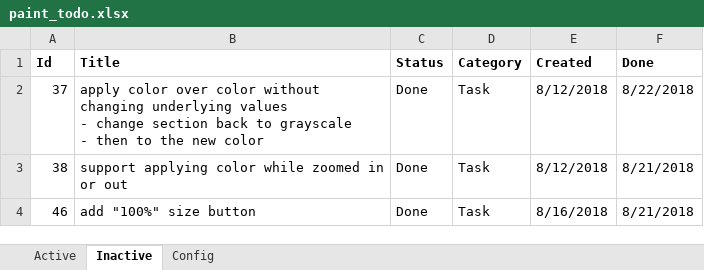
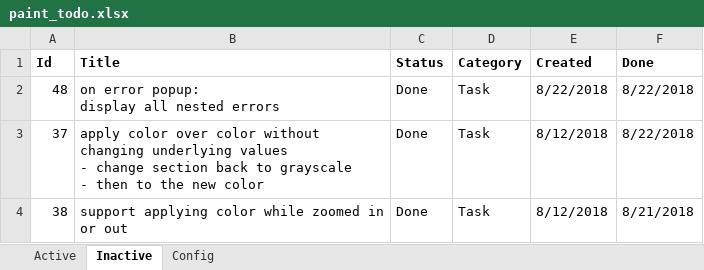
Before and after one commit to WithoutHaste/PerpetualPaint, an Excel workbook: paint_todo.xlsx, sheet Inactive, drawn as a sheet; only a part is shown; the shorter side is filled out with more unchanged rows; values as stored, in another font and other column widths than the file's, no borders; ↵ is a line break in a cell; the diff names each change by its address in the sheet, - before the commit and + after, or states it on an @@ line.

Commit message:
show nested error messages

```diff
--- a/paint_todo.xlsx (sheet Inactive)
+++ b/paint_todo.xlsx (sheet Inactive)
+row 2: 48 | on error popup: ↵ display all nested errors | Done | Task | 8/22/2018 | 8/22/2018
```
Also changed, not shown: sheet Active, 1 other file.
